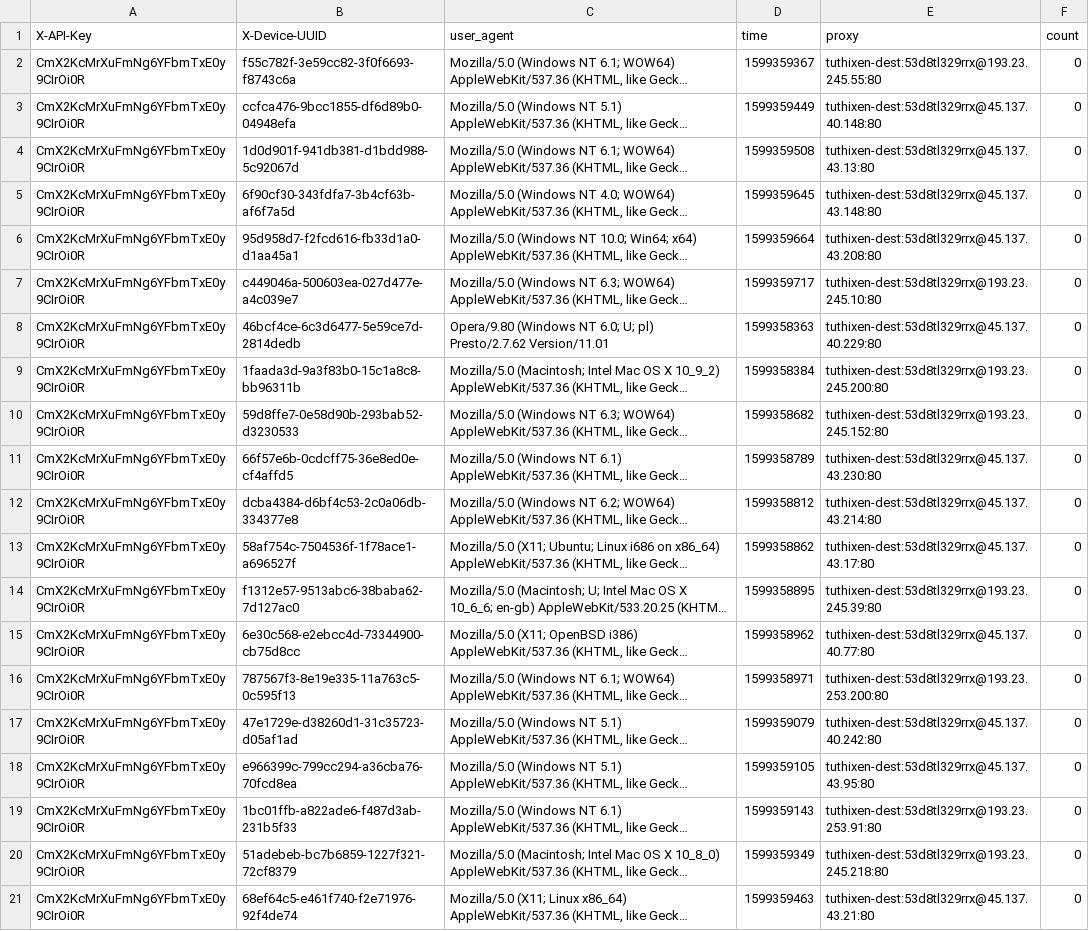
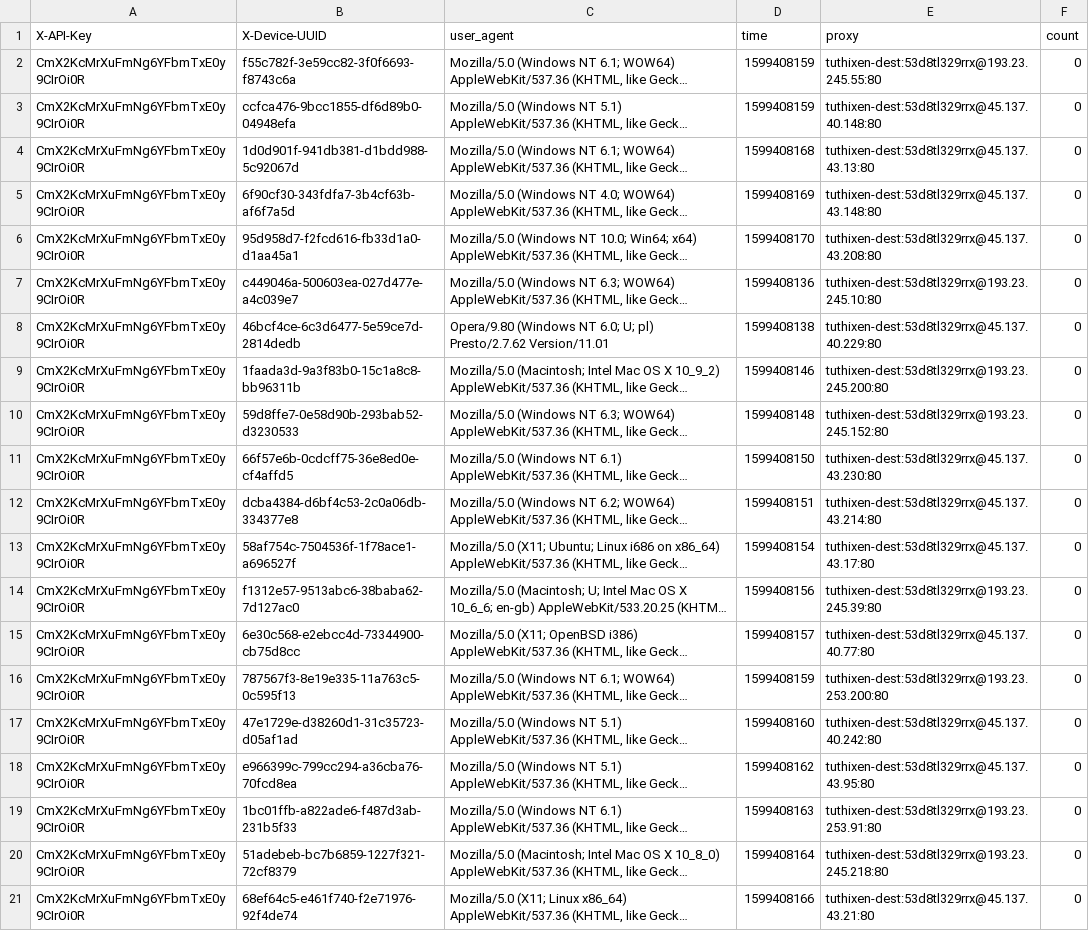
Before and after one commit to overparser/pinnacle, a CSV file: text_files/token.csv, drawn as a sheet; long unchanged cells end in …; the diff names each change by its address in the sheet, - before the commit and + after, or states it on an @@ line.

```diff
--- a/text_files/token.csv
+++ b/text_files/token.csv
-D2 (time): 1599359367
+D2 (time): 1599408159
-D3 (time): 1599359449
+D3 (time): 1599408159
-D4 (time): 1599359508
+D4 (time): 1599408168
-D5 (time): 1599359645
+D5 (time): 1599408169
-D6 (time): 1599359664
+D6 (time): 1599408170
-D7 (time): 1599359717
+D7 (time): 1599408136
-D8 (time): 1599358363
+D8 (time): 1599408138
-D9 (time): 1599358384
+D9 (time): 1599408146
-D10 (time): 1599358682
+D10 (time): 1599408148
-D11 (time): 1599358789
+D11 (time): 1599408150
-D12 (time): 1599358812
+D12 (time): 1599408151
-D13 (time): 1599358862
+D13 (time): 1599408154
-D14 (time): 1599358895
+D14 (time): 1599408156
-D15 (time): 1599358962
+D15 (time): 1599408157
-D16 (time): 1599358971
+D16 (time): 1599408159
-D17 (time): 1599359079
+D17 (time): 1599408160
-D18 (time): 1599359105
+D18 (time): 1599408162
-D19 (time): 1599359143
+D19 (time): 1599408163
-D20 (time): 1599359349
+D20 (time): 1599408164
-D21 (time): 1599359463
+D21 (time): 1599408166
```
Also changed, not shown: 3 other files.
